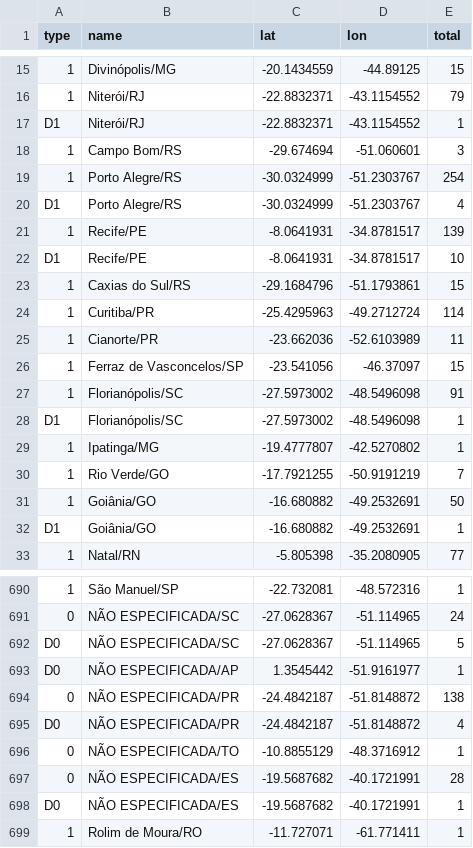
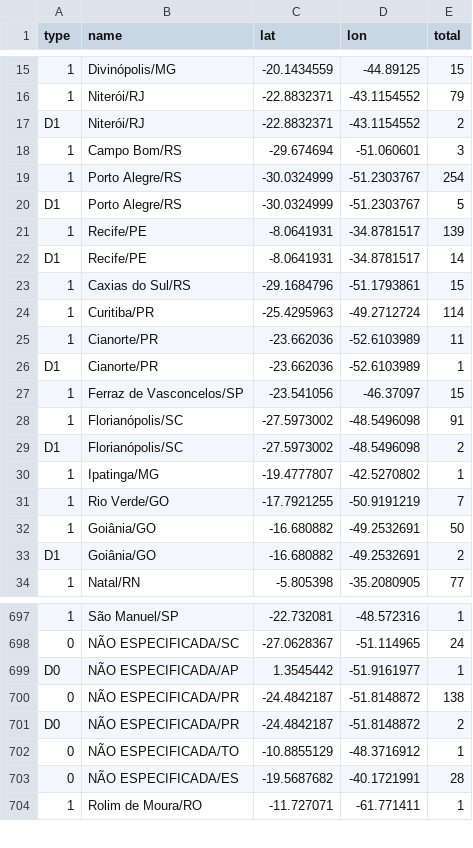
Before and after one commit to vdilego/covid19br, a CSV file: cases-gps.csv, drawn as a sheet; only a part is shown, gaps mark what is left out; removed rows and columns are numbered as before the commit, all else as after; the diff covers the shown part only; the diff names each change by its address in the sheet, - before the commit and + after, or states it on an @@ line.

```diff
--- a/cases-gps.csv
+++ b/cases-gps.csv
-E17 (total): 1
+E17 (total): 2
-E20 (total): 4
+E20 (total): 5
-E22 (total): 10
+E22 (total): 14
+row 26: D1 | Cianorte/PR | -23.662036 | -52.6103989 | 1
-E29 (total): 1
+E29 (total): 2
-E33 (total): 1
+E33 (total): 2
-row 692: D0 | NÃO ESPECIFICADA/SC | -27.0628367 | -51.114965 | 5
-E701 (total): 4
+E701 (total): 2
-row 698: D0 | NÃO ESPECIFICADA/ES | -19.5687682 | -40.1721991 | 1
```
Also changed, not shown: 10 added rows, 3 removed rows and 9 edited cells elsewhere in this file, cases-brazil-cities.csv.
